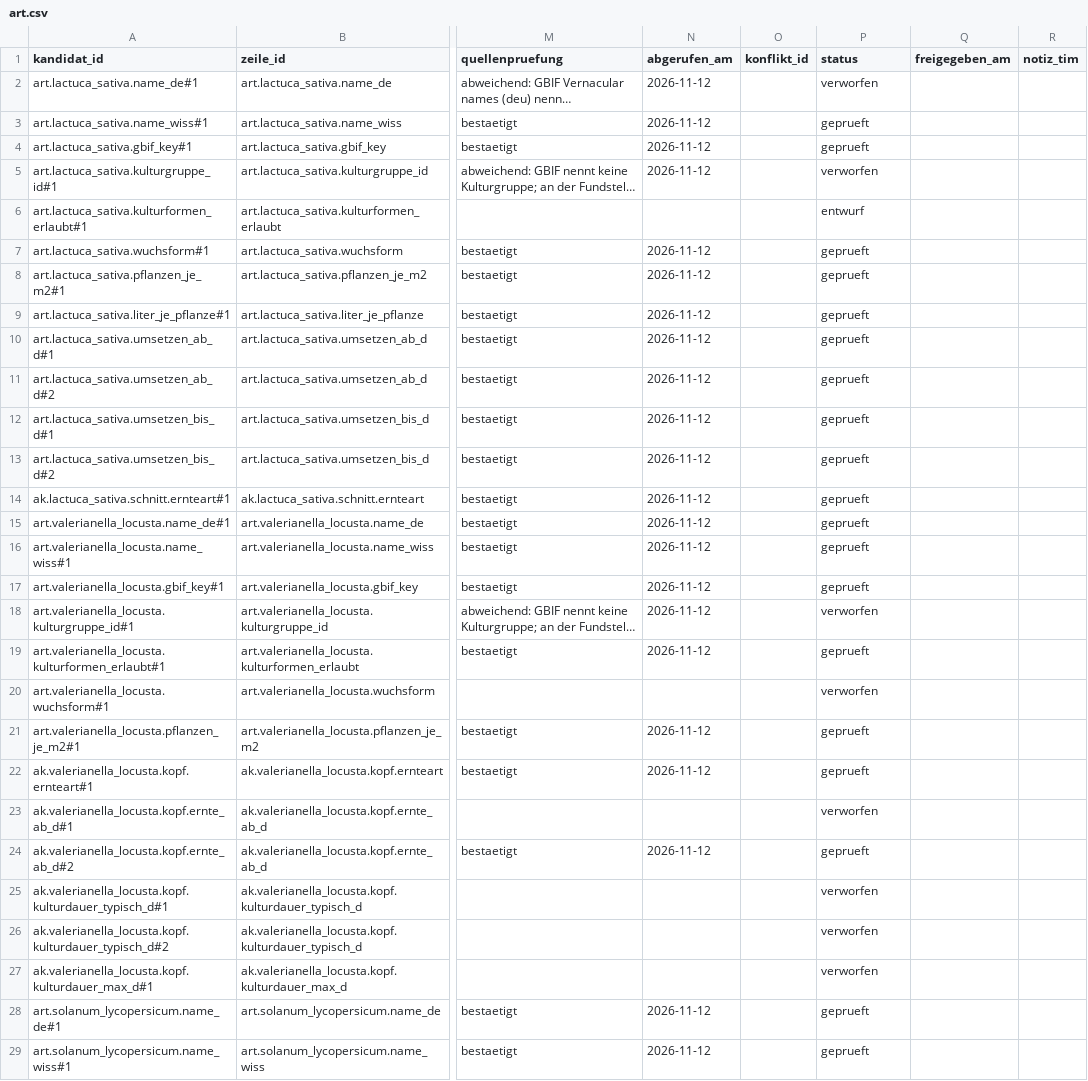
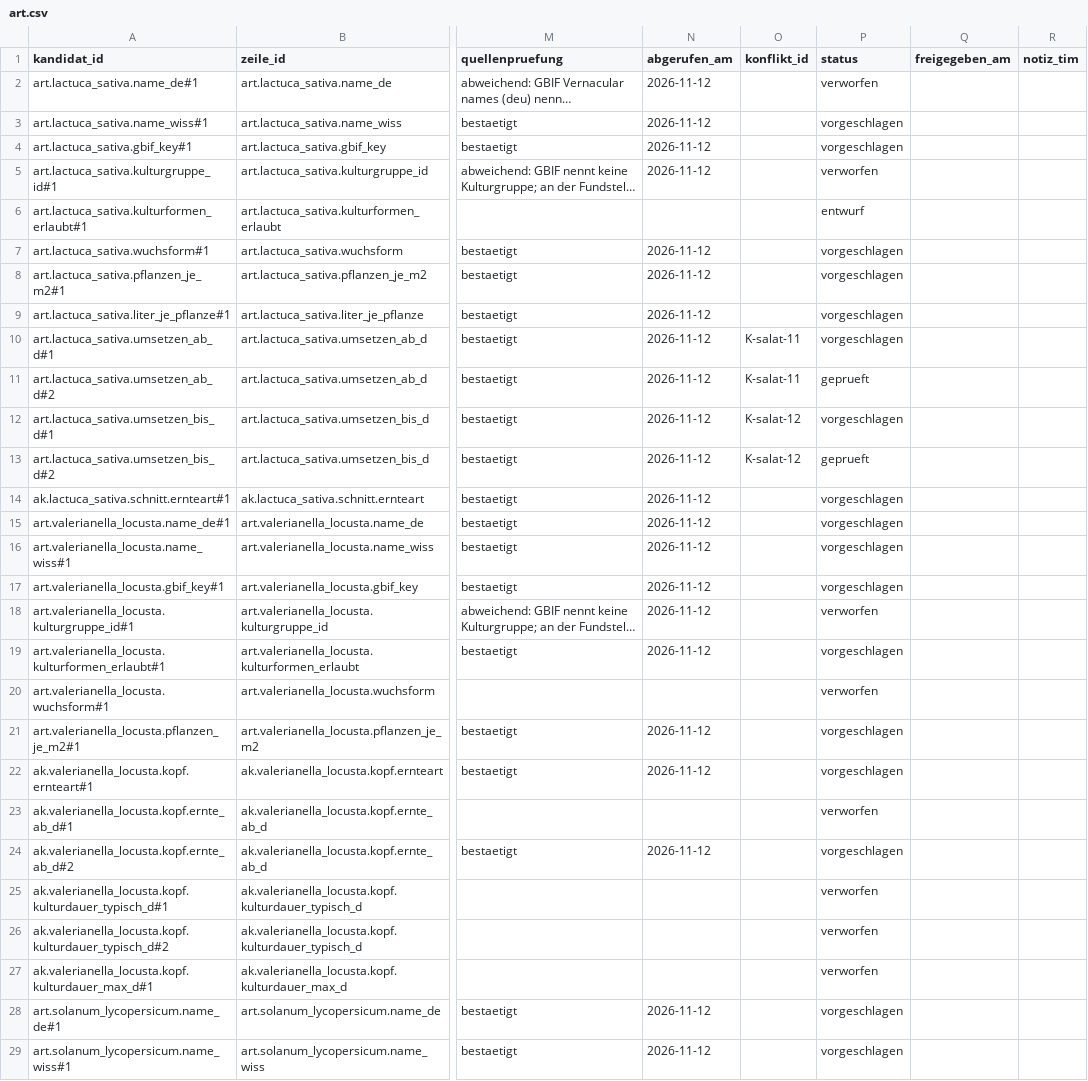
Before and after one commit to hydrovisor/hydrovisor.github.io, a CSV file: data/wissensbasis/kandidaten/art.csv, drawn as a sheet; only a part is shown, gaps mark what is left out; long unchanged cells end in …; the diff covers the shown part only; the diff names each change by its address in the sheet, - before the commit and + after, or states it on an @@ line.

```diff
--- a/data/wissensbasis/kandidaten/art.csv
+++ b/data/wissensbasis/kandidaten/art.csv
-P3:P4 (status): geprueft
+P3:P4 (status): vorgeschlagen
-P7:P10 (status): geprueft
+P7:P10 (status): vorgeschlagen
-O10:O11 (konflikt_id): (empty)
+O10:O11 (konflikt_id): K-salat-11
-O12:O13 (konflikt_id): (empty)
+O12:O13 (konflikt_id): K-salat-12
-P12 (status): geprueft
+P12 (status): vorgeschlagen
-P14:P17 (status): geprueft
+P14:P17 (status): vorgeschlagen
-P19 (status): geprueft
+P19 (status): vorgeschlagen
-P21:P22 (status): geprueft
+P21:P22 (status): vorgeschlagen
-P24 (status): geprueft
+P24 (status): vorgeschlagen
-P28:P29 (status): geprueft
+P28:P29 (status): vorgeschlagen
```
Also changed, not shown: 39 edited cells elsewhere in this file, data/wissensbasis/kandidaten/profilwert.csv, data/wissensbasis/kandidaten/profilwert_offen.csv, 28 other files.
